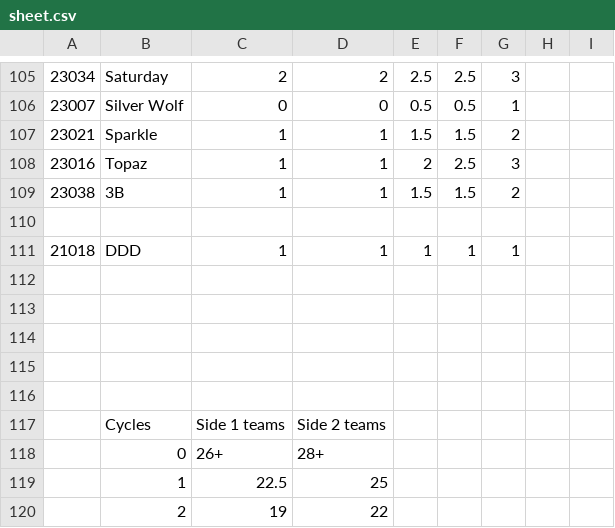
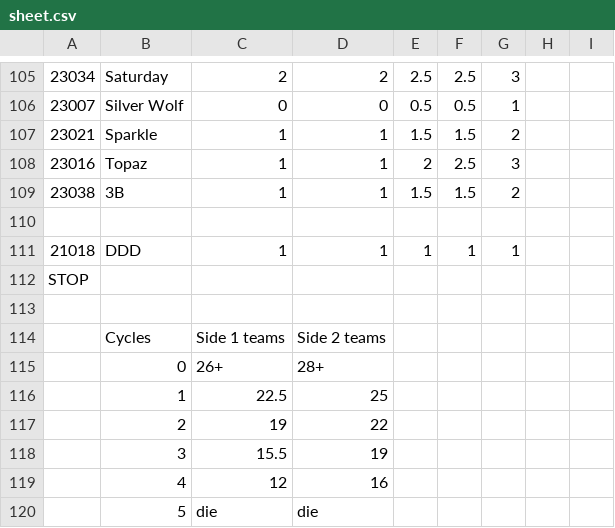
Before and after one commit to shinyfuwante/hsrpvpdrafttool_fe, a CSV file: public/rule_sets/phd_standard/sheet.csv, drawn as a sheet; only a part is shown, gaps mark what is left out; the shorter side is filled out with more unchanged rows; the diff names each change by its address in the sheet, - before the commit and + after, or states it on an @@ line.

```diff
--- a/public/rule_sets/phd_standard/sheet.csv
+++ b/public/rule_sets/phd_standard/sheet.csv
-A112: (empty)
+A112: STOP
-row 113: (empty)
-row 114: (empty)
-row 115: (empty)
```
Also changed, not shown: 2 other files.
